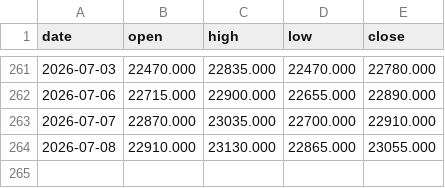
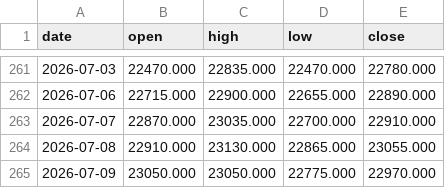
Before and after one commit to hyunjafan-creator/commodity_dashboard, a CSV file: data/ad0.csv, drawn as a sheet; only a part is shown, gaps mark what is left out; the diff names each change by its address in the sheet, - before the commit and + after, or states it on an @@ line.

```diff
--- a/data/ad0.csv
+++ b/data/ad0.csv
+row 265: 2026-07-09 | 23050.000 | 23050.000 | 22775.000 | 22970.000
```
Also changed, not shown: data/alu.csv, data/br0.csv, 14 other files.
